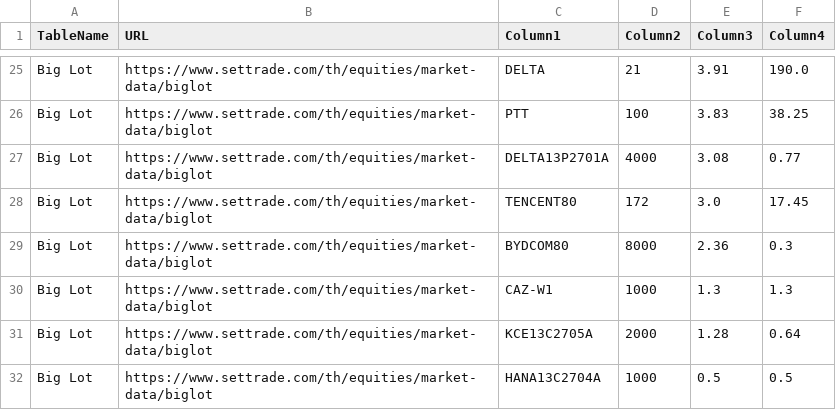
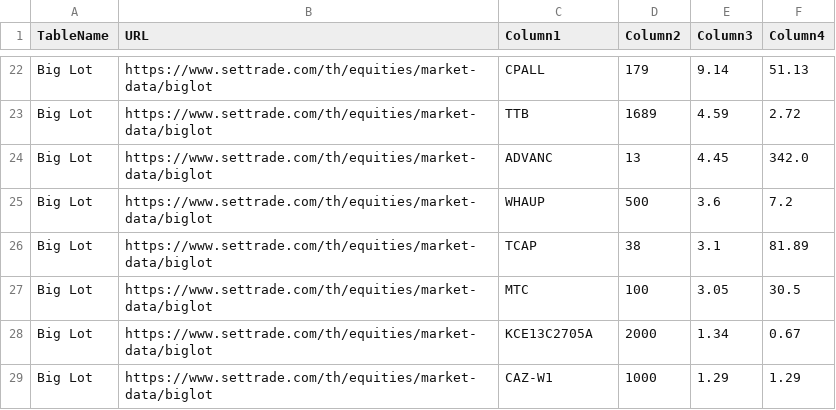
Before and after one commit to ake9522/biglot, a CSV file: data_biglot/biglot_market_data.csv, drawn as a sheet; only a part is shown, gaps mark what is left out; addresses are those after the commit; the diff covers the shown part only; the diff names each change by its address in the sheet, - before the commit and + after, or states it on an @@ line.

```diff
--- a/data_biglot/biglot_market_data.csv
+++ b/data_biglot/biglot_market_data.csv
-C22 (Column1): DELTA
+C22 (Column1): CPALL
-D22 (Column2): 21
+D22 (Column2): 179
-E22 (Column3): 3.91
+E22 (Column3): 9.14
-F22 (Column4): 190.0
+F22 (Column4): 51.13
-C23 (Column1): PTT
+C23 (Column1): TTB
-D23 (Column2): 100
+D23 (Column2): 1689
-E23 (Column3): 3.83
+E23 (Column3): 4.59
-F23 (Column4): 38.25
+F23 (Column4): 2.72
-C24 (Column1): DELTA13P2701A
+C24 (Column1): ADVANC
-D24 (Column2): 4000
+D24 (Column2): 13
-E24 (Column3): 3.08
+E24 (Column3): 4.45
-F24 (Column4): 0.77
+F24 (Column4): 342.0
-C25 (Column1): TENCENT80
+C25 (Column1): WHAUP
-D25 (Column2): 172
+D25 (Column2): 500
-E25 (Column3): 3.0
+E25 (Column3): 3.6
-F25 (Column4): 17.45
+F25 (Column4): 7.2
-C26 (Column1): BYDCOM80
+C26 (Column1): TCAP
-D26 (Column2): 8000
+D26 (Column2): 38
-E26 (Column3): 2.36
+E26 (Column3): 3.1
-F26 (Column4): 0.3
+F26 (Column4): 81.89
-C27 (Column1): CAZ-W1
+C27 (Column1): MTC
-D27 (Column2): 1000
+D27 (Column2): 100
-E27 (Column3): 1.3
+E27 (Column3): 3.05
-F27 (Column4): 1.3
+F27 (Column4): 30.5
-E28 (Column3): 1.28
+E28 (Column3): 1.34
-F28 (Column4): 0.64
+F28 (Column4): 0.67
-C29 (Column1): HANA13C2704A
+C29 (Column1): CAZ-W1
-E29 (Column3): 0.5
+E29 (Column3): 1.29
-F29 (Column4): 0.5
+F29 (Column4): 1.29
```
Also changed, not shown: 3 removed rows and 32 edited cells elsewhere in this file.
